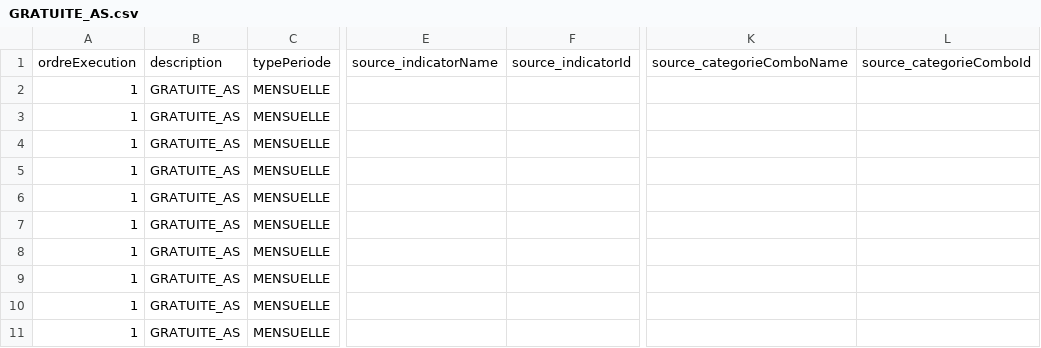
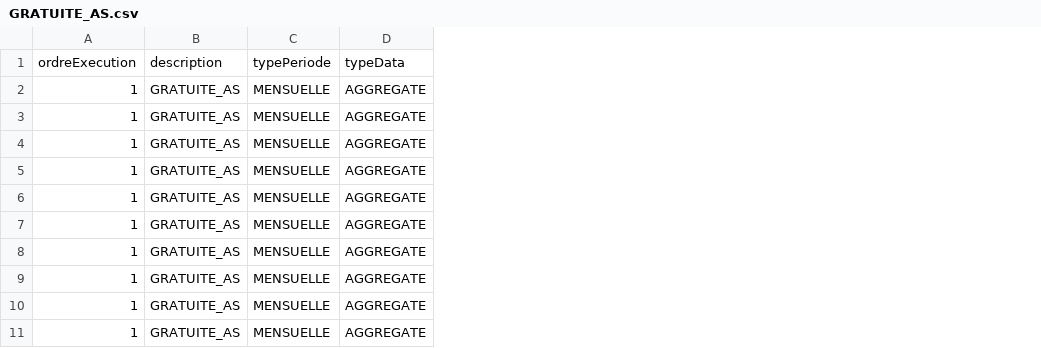
Before and after one commit to cyrillekouassi/ZatoFile, a CSV file: GRATUITE_AS.csv, drawn as a sheet; only a part is shown, gaps mark what is left out; removed rows and columns are numbered as before the commit, all else as after; the diff names each change by its address in the sheet, - before the commit and + after, or states it on an @@ line.

Commit message:
Add files via upload

```diff
--- a/GRATUITE_AS.csv
+++ b/GRATUITE_AS.csv
+column D, rows 1-11: typeData | AGGREGATE | AGGREGATE | AGGREGATE | AGGREGATE | AGGREGATE | AGGREGATE | AGGREGATE | AGGREGATE | AGGREGATE | AGGREGATE
-column E, row 1: source_indicatorName
-column F, row 1: source_indicatorId
-column K, row 1: source_categorieComboName
-column L, row 1: source_categorieComboId
```
